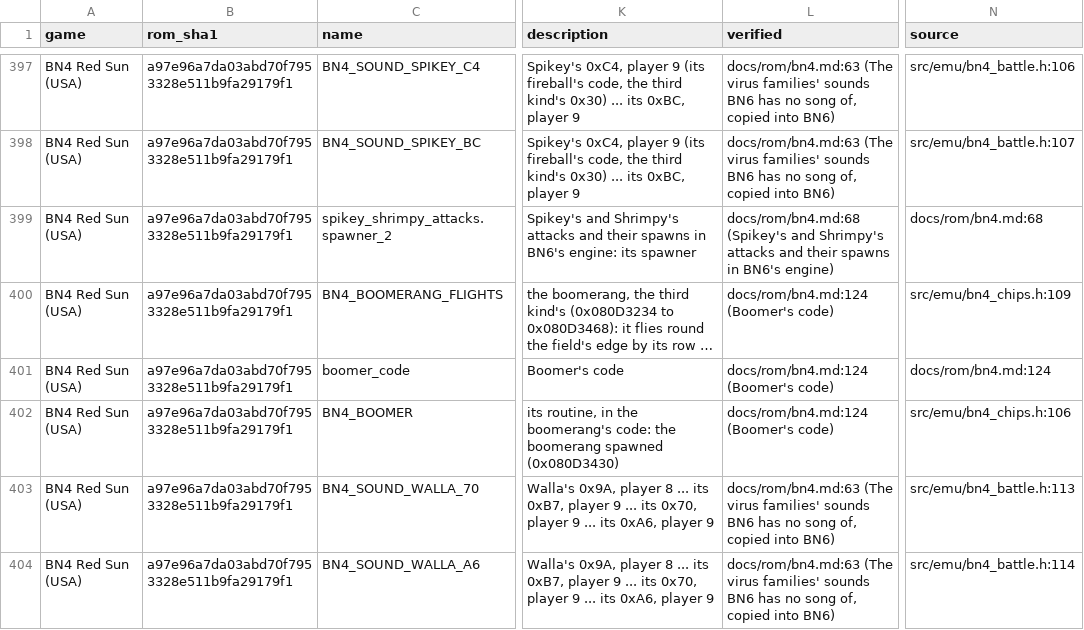
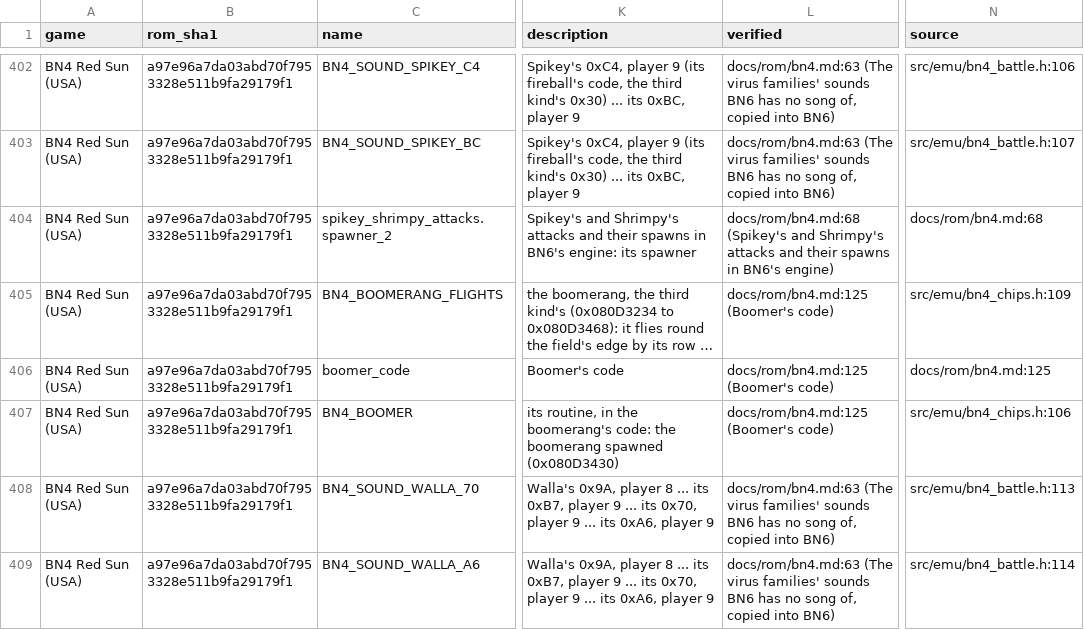
Before and after one commit to saschb2b/Mega-Man-Battle-Network-Cyberworld-Endless, a CSV file: docs/symbols/bn4-red-sun-us.csv, drawn as a sheet; only a part is shown, gaps mark what is left out; long unchanged cells end in …; addresses are those after the commit; the diff covers the shown part only; the diff names each change by its address in the sheet, - before the commit and + after, or states it on an @@ line.

```diff
--- a/docs/symbols/bn4-red-sun-us.csv
+++ b/docs/symbols/bn4-red-sun-us.csv
-L405:L407 (verified): docs/rom/bn4.md:124 (Boomer's code)
+L405:L407 (verified): docs/rom/bn4.md:125 (Boomer's code)
-N406 (source): docs/rom/bn4.md:124
+N406 (source): docs/rom/bn4.md:125
```
Also changed, not shown: 11 added rows and 33 edited cells elsewhere in this file, 29 other files.
